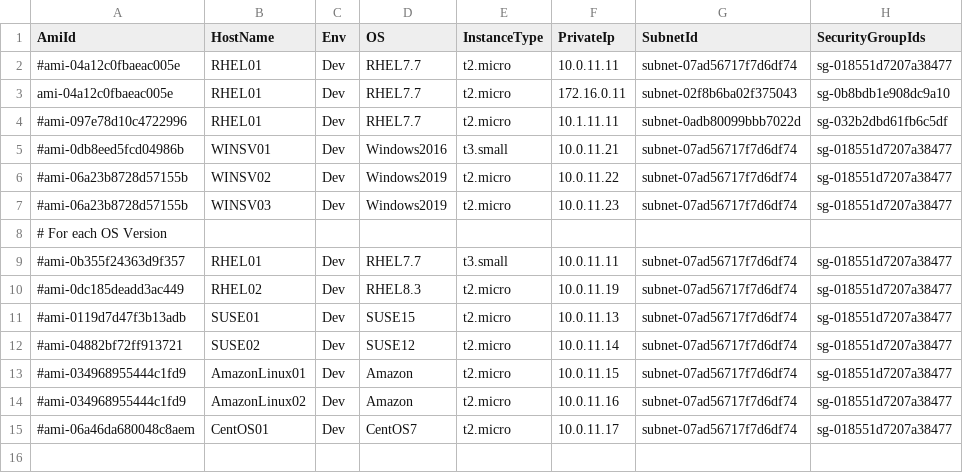
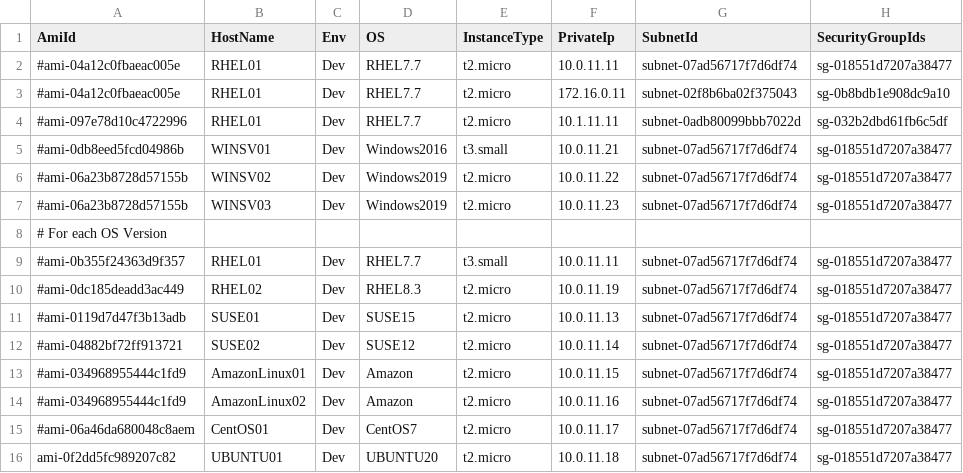
Before and after one commit to m-oka-system/aws-cli, a CSV file: ec2/server-list.csv, drawn as a sheet.

Commit message:
[add]Ubuntuのテストデータを追加

```diff
--- a/ec2/server-list.csv
+++ b/ec2/server-list.csv
@@ -2,3 +2,3 @@ AmiId,HostName,Env,OS,InstanceType,PrivateIp,SubnetId,SecurityGroupIds
 #ami-04a12c0fbaeac005e,RHEL01,Dev,RHEL7.7,t2.micro,10.0.11.11,subnet-07ad56717f7d6df74,sg-018551d7207a38477
-ami-04a12c0fbaeac005e,RHEL01,Dev,RHEL7.7,t2.micro,172.16.0.11,subnet-02f8b6ba02f375043,sg-0b8bdb1e908dc9a10
+#ami-04a12c0fbaeac005e,RHEL01,Dev,RHEL7.7,t2.micro,172.16.0.11,subnet-02f8b6ba02f375043,sg-0b8bdb1e908dc9a10
 #ami-097e78d10c4722996,RHEL01,Dev,RHEL7.7,t2.micro,10.1.11.11,subnet-0adb80099bbb7022d,sg-032b2dbd61fb6c5df
@@ -15 +15,2 @@ ami-04a12c0fbaeac005e,RHEL01,Dev,RHEL7.7,t2.micro,172.16.0.11,subnet-02f8b6ba02f
 #ami-06a46da680048c8aem,CentOS01,Dev,CentOS7,t2.micro,10.0.11.17,subnet-07ad56717f7d6df74,sg-018551d7207a38477
+ami-0f2dd5fc989207c82,UBUNTU01,Dev,UBUNTU20,t2.micro,10.0.11.18,subnet-07ad56717f7d6df74,sg-018551d7207a38477
```
Also changed, not shown: 2 other files.
